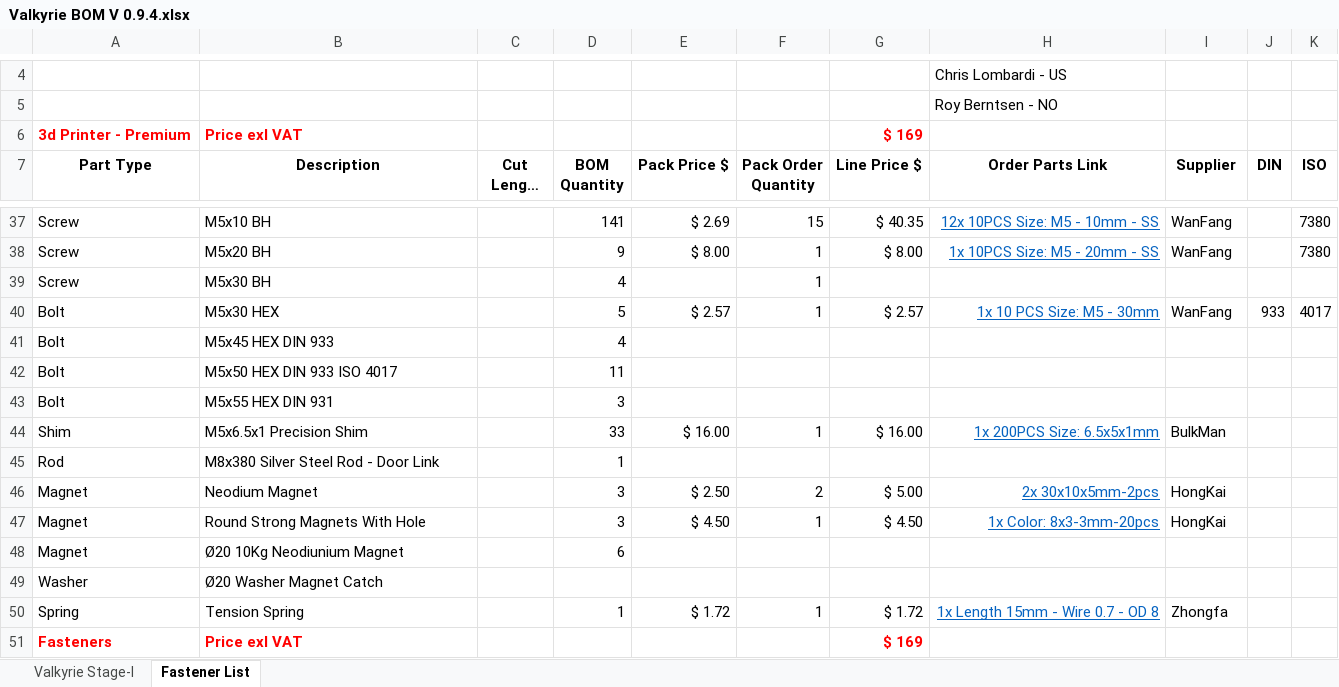
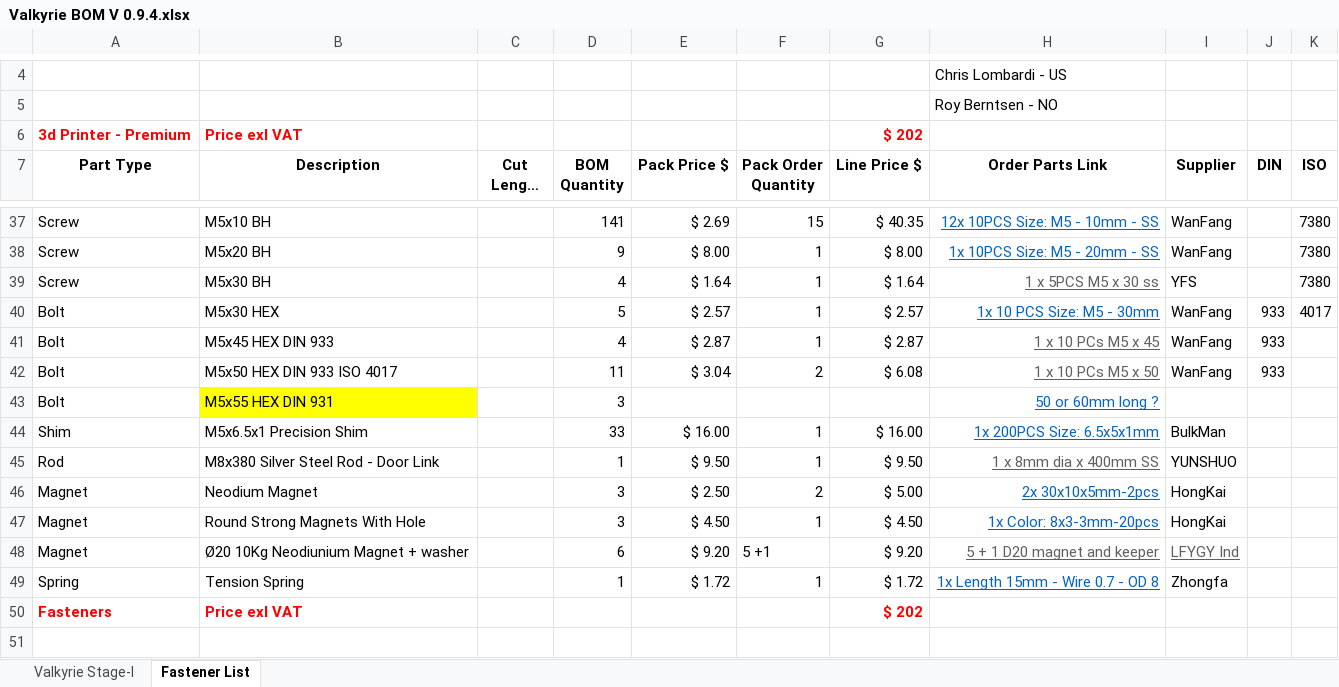
Before and after one commit to RoyBerntsenDesign/Project-Valkyrie, an Excel workbook: Document Library/Bill Of Materials/Valkyrie BOM V 0.9.4.xlsx, sheet Fastener List, drawn as a sheet; only a part is shown, gaps mark what is left out; long unchanged cells end in …; values as stored, in another font and other column widths than the file's, no borders; charts and pictures and table styles not drawn; removed rows and columns are numbered as before the commit, all else as after; the diff covers the shown part only; the diff names each change by its address in the sheet, - before the commit and + after, or states it on an @@ line.

```diff
--- a/Document Library/Bill Of Materials/Valkyrie BOM V 0.9.4.xlsx (sheet Fastener List)
+++ b/Document Library/Bill Of Materials/Valkyrie BOM V 0.9.4.xlsx (sheet Fastener List)
-G6 (Line Price $): $ 169
+G6 (Line Price $): $ 202
-E39 (Pack Price $): (empty)
+E39 (Pack Price $): $ 1.64
-G39 (Line Price $): (empty)
+G39 (Line Price $): $ 1.64
-H39 (Order Parts Link): (empty)
+H39 (Order Parts Link): 1 x 5PCS M5 x 30 ss
-I39 (Supplier): (empty)
+I39 (Supplier): YFS
-K39 (ISO): (empty)
+K39 (ISO): 7380
-E41 (Pack Price $): (empty)
+E41 (Pack Price $): $ 2.87
-F41 (Pack Order Quantity): (empty)
+F41 (Pack Order Quantity): 1
-G41 (Line Price $): (empty)
+G41 (Line Price $): $ 2.87
-H41 (Order Parts Link): (empty)
+H41 (Order Parts Link): 1 x 10 PCs M5 x 45
-I41:I42 (Supplier): (empty)
+I41:I42 (Supplier): WanFang
-J41:J42 (DIN): (empty)
+J41:J42 (DIN): 933
-E42 (Pack Price $): (empty)
+E42 (Pack Price $): $ 3.04
-F42 (Pack Order Quantity): (empty)
+F42 (Pack Order Quantity): 2
-G42 (Line Price $): (empty)
+G42 (Line Price $): $ 6.08
-H42 (Order Parts Link): (empty)
+H42 (Order Parts Link): 1 x 10 PCs M5 x 50
-B43 fill: none
+B43 fill: #FFFF00
-H43 (Order Parts Link): (empty)
+H43 (Order Parts Link): 50 or 60mm long ?
-E45 (Pack Price $): (empty)
+E45 (Pack Price $): $ 9.50
-F45 (Pack Order Quantity): (empty)
+F45 (Pack Order Quantity): 1
-G45 (Line Price $): (empty)
+G45 (Line Price $): $ 9.50
-H45 (Order Parts Link): (empty)
+H45 (Order Parts Link): 1 x 8mm dia x 400mm SS
-I45 (Supplier): (empty)
+I45 (Supplier): YUNSHUO
-row 48: Magnet | Ø20 10Kg Neodiunium Magnet |  | 6
-row 49: Washer | Ø20 Washer Magnet Catch
+row 48: Magnet | Ø20 10Kg Neodiunium Magnet + washer |  | 6 | $ 9.20 | 5 +1 | $ 9.20 | 5 + 1 D20 magnet and keeper | LFYGY Ind
-G50 (Line Price $): $ 169
+G50 (Line Price $): $ 202
```
Also changed, not shown: 22 edited cells and cell formats elsewhere in this sheet, sheet Valkyrie Stage-I, formulas that keep their value, charts or pictures.
